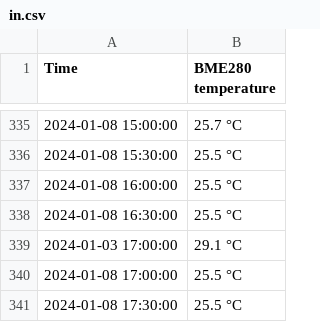
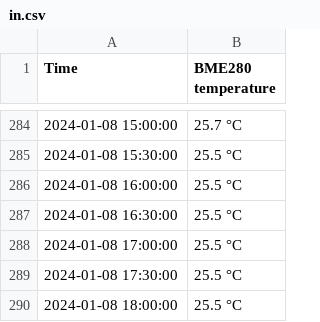
Before and after one commit to Alliegaytor/temp-charter, a CSV file: in.csv, drawn as a sheet; only a part is shown, gaps mark what is left out; the shorter side is filled out with more unchanged rows; the diff covers the shown part only; the diff names each change by its address in the sheet, - before the commit and + after, or states it on an @@ line.

```diff
--- a/in.csv
+++ b/in.csv
-row 339: 2024-01-03 17:00:00 | 29.1 °C
```
Also changed, not shown: 51 removed rows elsewhere in this file.
